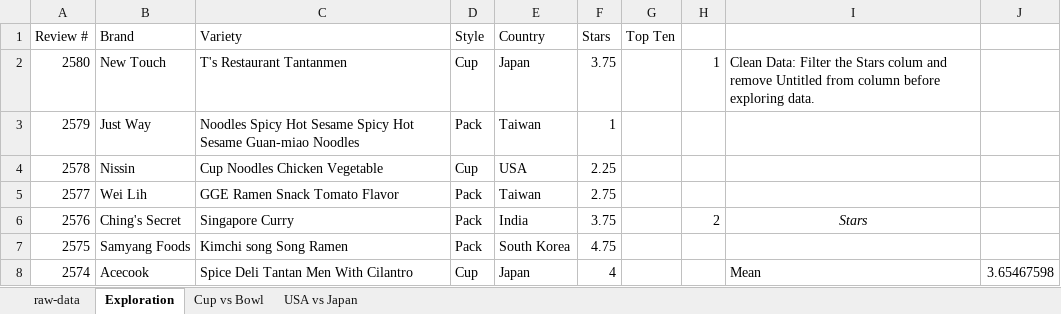
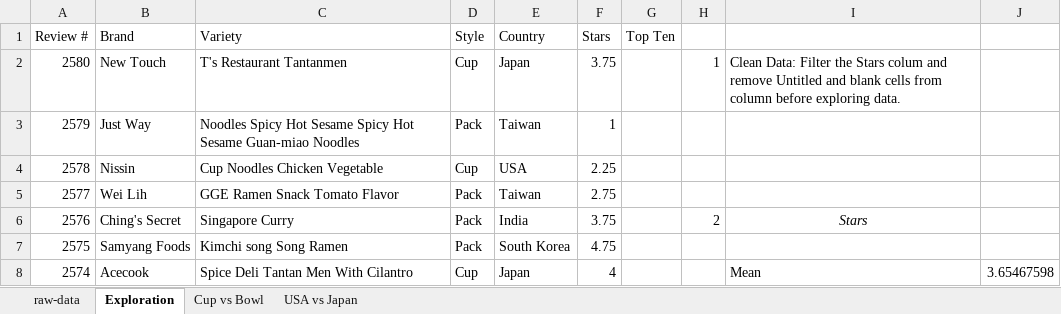
Before and after one commit to jonathan-data-analysis/ramen-ratings-analysis, an Excel workbook: ramen-style-country-ratings.xlsx, sheet Exploration, drawn as a sheet; only a part is shown; values as stored, in another font and other column widths than the file's, no borders; charts and pictures not drawn; the diff names each change by its address in the sheet, - before the commit and + after, or states it on an @@ line.

```diff
--- a/ramen-style-country-ratings.xlsx (sheet Exploration)
+++ b/ramen-style-country-ratings.xlsx (sheet Exploration)
-I2: …remove Untitled from column…
+I2: …remove Untitled and blank cells from column…
```
Also changed, not shown: sheet Cup vs Bowl, charts or pictures.
